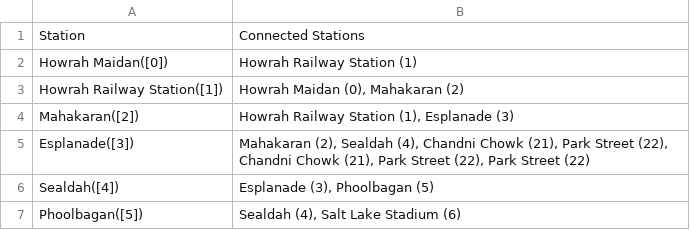
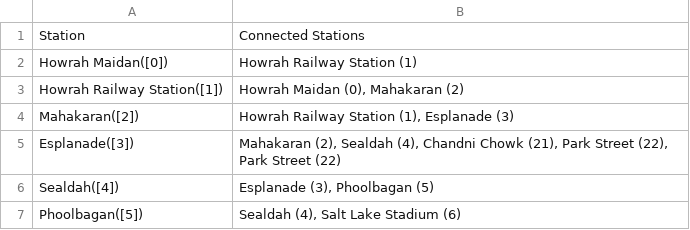
Before and after one commit to MainFrameKuznetSov/Kolkata_Metro_Sarathi, a CSV file: Kolkata_Metro_Adjacency_List.csv, drawn as a sheet; only a part is shown; the diff covers the shown part only.

```diff
--- a/Kolkata_Metro_Adjacency_List.csv
+++ b/Kolkata_Metro_Adjacency_List.csv
@@ -4,3 +4,3 @@ Howrah Railway Station([1]),"Howrah Maidan (0), Mahakaran (2)"
 Mahakaran([2]),"Howrah Railway Station (1), Esplanade (3)"
-Esplanade([3]),"Mahakaran (2), Sealdah (4), Chandni Chowk (21), Park Street (22), Chandni Chowk (21), Park Street (22), Park Street (22)"
+Esplanade([3]),"Mahakaran (2), Sealdah (4), Chandni Chowk (21), Park Street (22), Park Street (22)"
 Sealdah([4]),"Esplanade (3), Phoolbagan (5)"
```
Also changed, not shown: 1 added row and 27 edited cells elsewhere in this file.
